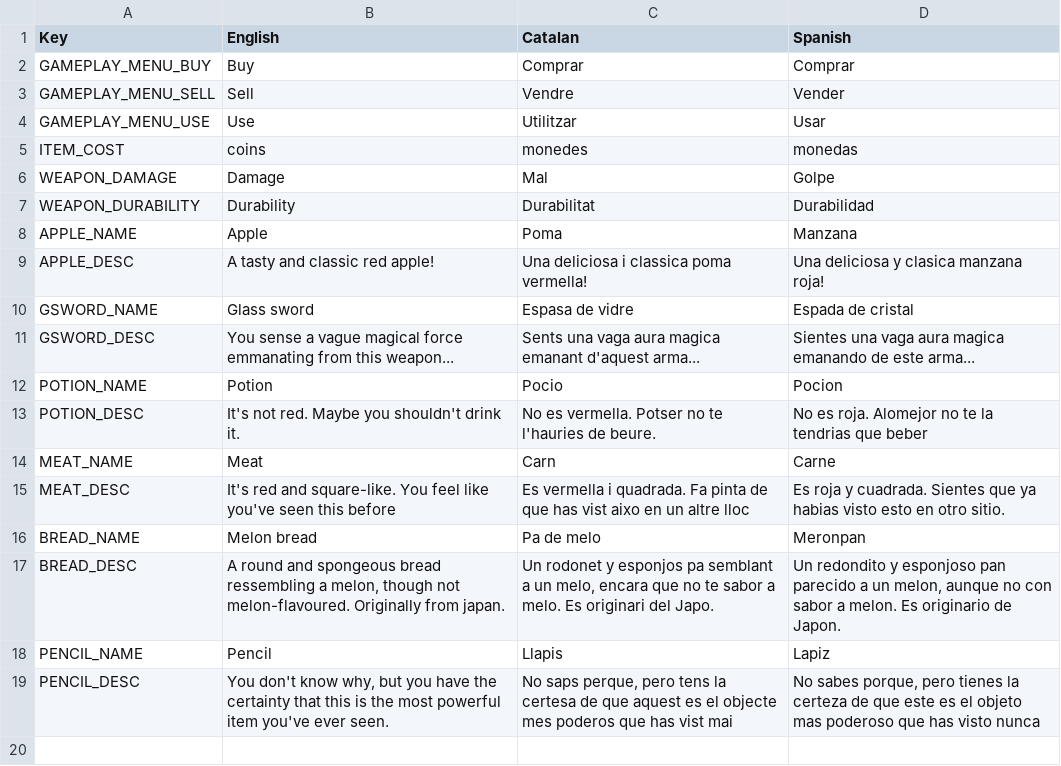
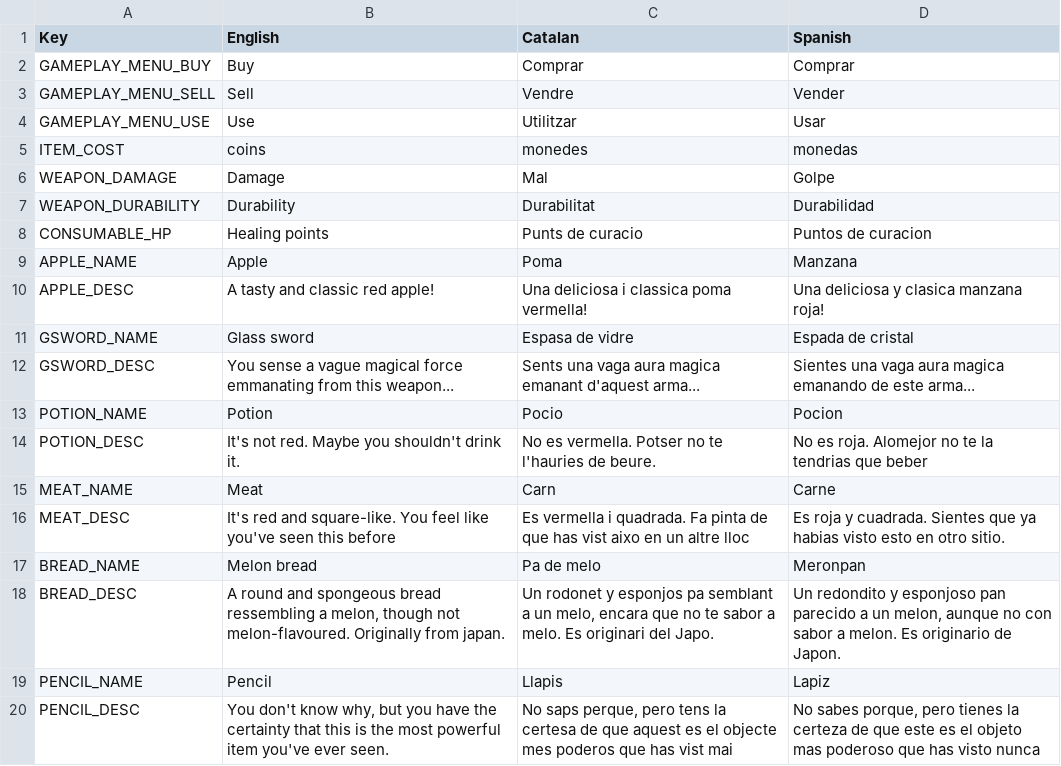
Before and after one commit to pacter-69/ShoppingGame, a CSV file: Assets/ShopLocale.csv, drawn as a sheet; the diff names each change by its address in the sheet, - before the commit and + after, or states it on an @@ line.

```diff
--- a/Assets/ShopLocale.csv
+++ b/Assets/ShopLocale.csv
+row 8: CONSUMABLE_HP | Healing points | Punts de curacio | Puntos de curacion
```
Also changed, not shown: 14 other files.
